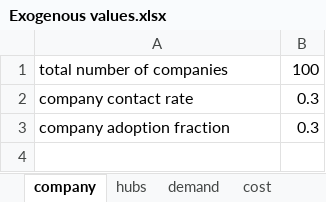
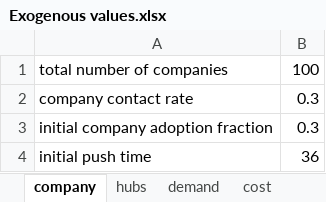
Before and after one commit to andrukth/HubsModel, an Excel workbook: Exogenous values.xlsx, sheet company, drawn as a sheet; values as stored, in another font and other column widths than the file's, no borders; the diff names each change by its address in the sheet, - before the commit and + after, or states it on an @@ line.

Commit message:
Changed the way the efficiency works
Changed the effect of routing and consolidation efficiency so that it is actually a monetary value that depends on the efficiency itself (more mathematically correct) .
Also corrected the share of demand (before it was getting to more than 1!!!)
Corrected the number of hubs, so that it is always an integer
Added the monetary value as a value that influences the company adoption rate, in a way that it is still doubtful.....

Still TBD: add the CO2 emissions gap and try to understand how to make it so that the existing hubs need to be full before a new hub is purchased

```diff
--- a/Exogenous values.xlsx (sheet company)
+++ b/Exogenous values.xlsx (sheet company)
-A3: company adoption fraction
+A3: initial company adoption fraction
+row 4: initial push time | 36
```
Also changed, not shown: sheet cost, 2 other files.
